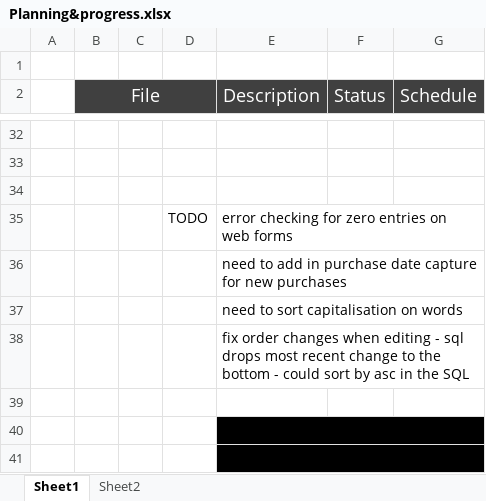
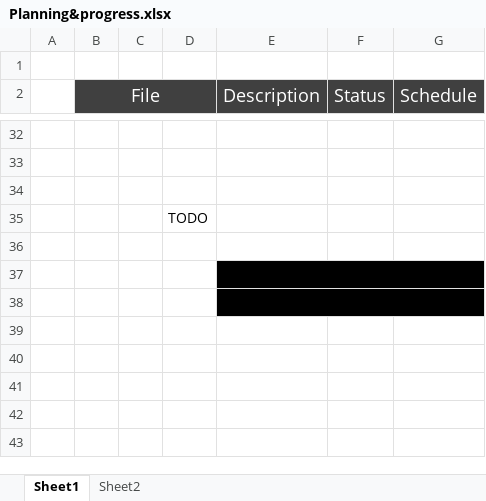
Before and after one commit to MichaelConner/week_5_spending_tracker_project, an Excel workbook: planning etc/Planning&progress.xlsx, sheet Sheet1, drawn as a sheet; only a part is shown, gaps mark what is left out; values as stored, in another font and other column widths than the file's, no borders; the diff names each change by its address in the sheet, - before the commit and + after, or states it on an @@ line.

```diff
--- a/planning etc/Planning&progress.xlsx (sheet Sheet1)
+++ b/planning etc/Planning&progress.xlsx (sheet Sheet1)
-E35 (Description): error checking for zero entries on web forms
+E35 (Description): (empty)
-row 36:  |  |  |  | need to add in purchase date capture for new purchases
-row 37:  |  |  |  | need to sort capitalisation on words
-row 38:  |  |  |  | fix order changes when editing - sql drops most recent change to the bottom - could sort by asc in the SQL
```
Also changed, not shown: 18 other files.
